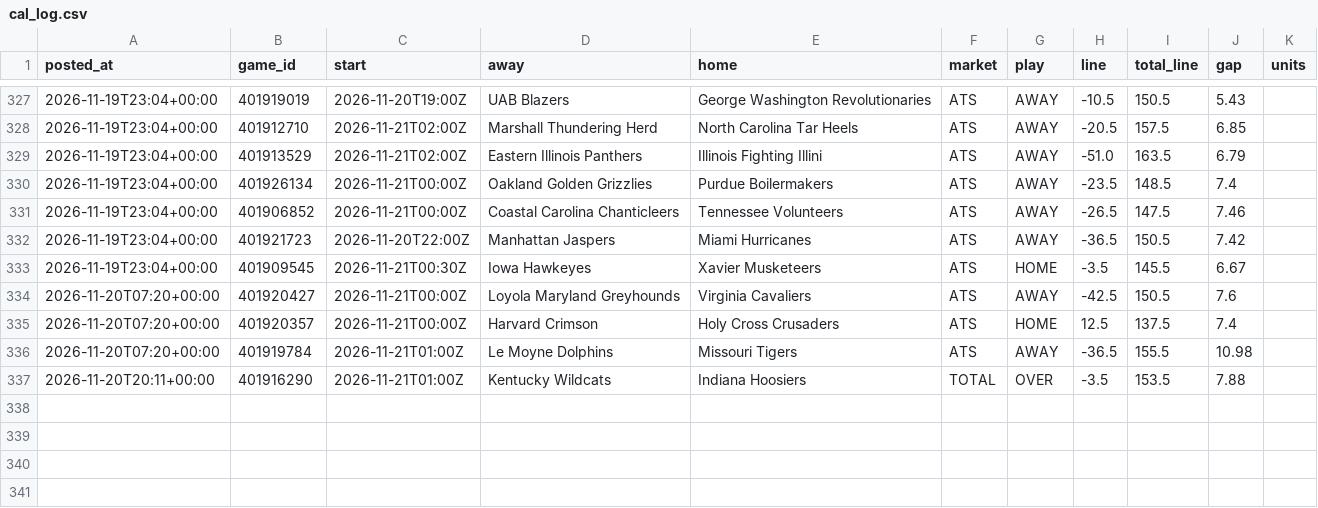
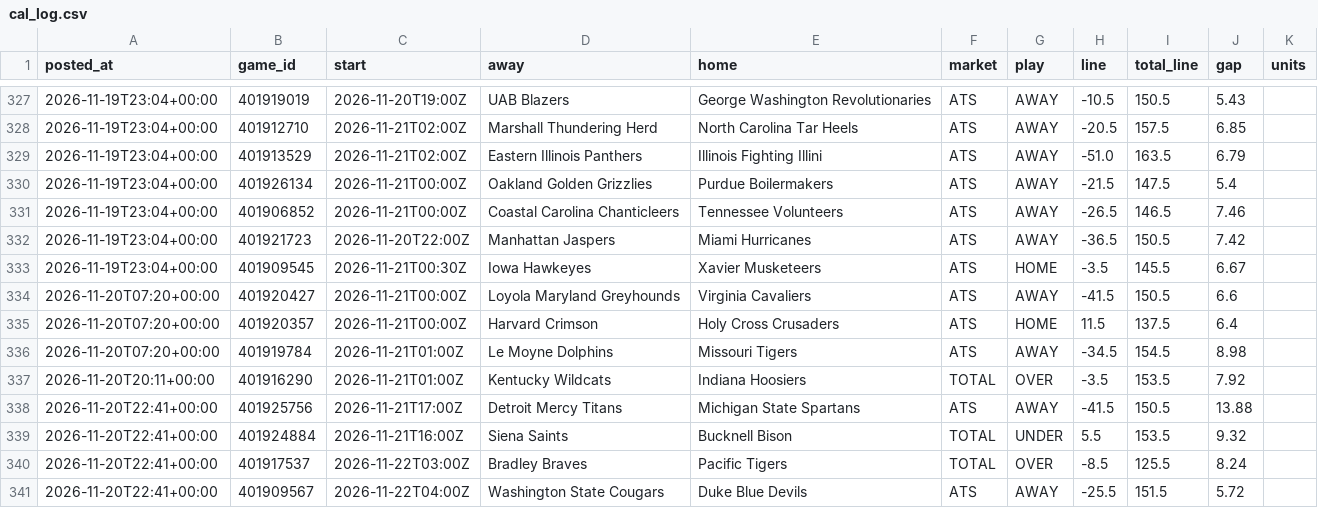
Before and after one commit to patjennings96-ctrl/ncaab-edge-board, a CSV file: data/history/cal_log.csv, drawn as a sheet; only a part is shown, gaps mark what is left out.

```diff
--- a/data/history/cal_log.csv
+++ b/data/history/cal_log.csv
@@ -329,9 +329,13 @@ posted_at,game_id,start,away,home,market,play,line,total_line,gap,units
 2026-11-19T23:04+00:00,401913529,2026-11-21T02:00Z,Eastern Illinois Panthers,Illinois Fighting Illini,ATS,AWAY,-51.0,163.5,6.79,
-2026-11-19T23:04+00:00,401926134,2026-11-21T00:00Z,Oakland Golden Grizzlies,Purdue Boilermakers,ATS,AWAY,-23.5,148.5,7.4,
-2026-11-19T23:04+00:00,401906852,2026-11-21T00:00Z,Coastal Carolina Chanticleers,Tennessee Volunteers,ATS,AWAY,-26.5,147.5,7.46,
+2026-11-19T23:04+00:00,401926134,2026-11-21T00:00Z,Oakland Golden Grizzlies,Purdue Boilermakers,ATS,AWAY,-21.5,147.5,5.4,
+2026-11-19T23:04+00:00,401906852,2026-11-21T00:00Z,Coastal Carolina Chanticleers,Tennessee Volunteers,ATS,AWAY,-26.5,146.5,7.46,
 2026-11-19T23:04+00:00,401921723,2026-11-20T22:00Z,Manhattan Jaspers,Miami Hurricanes,ATS,AWAY,-36.5,150.5,7.42,
 2026-11-19T23:04+00:00,401909545,2026-11-21T00:30Z,Iowa Hawkeyes,Xavier Musketeers,ATS,HOME,-3.5,145.5,6.67,
-2026-11-20T07:20+00:00,401920427,2026-11-21T00:00Z,Loyola Maryland Greyhounds,Virginia Cavaliers,ATS,AWAY,-42.5,150.5,7.6,
-2026-11-20T07:20+00:00,401920357,2026-11-21T00:00Z,Harvard Crimson,Holy Cross Crusaders,ATS,HOME,12.5,137.5,7.4,
-2026-11-20T07:20+00:00,401919784,2026-11-21T01:00Z,Le Moyne Dolphins,Missouri Tigers,ATS,AWAY,-36.5,155.5,10.98,
-2026-11-20T20:11+00:00,401916290,2026-11-21T01:00Z,Kentucky Wildcats,Indiana Hoosiers,TOTAL,OVER,-3.5,153.5,7.88,
+2026-11-20T07:20+00:00,401920427,2026-11-21T00:00Z,Loyola Maryland Greyhounds,Virginia Cavaliers,ATS,AWAY,-41.5,150.5,6.6,
+2026-11-20T07:20+00:00,401920357,2026-11-21T00:00Z,Harvard Crimson,Holy Cross Crusaders,ATS,HOME,11.5,137.5,6.4,
+2026-11-20T07:20+00:00,401919784,2026-11-21T01:00Z,Le Moyne Dolphins,Missouri Tigers,ATS,AWAY,-34.5,154.5,8.98,
+2026-11-20T20:11+00:00,401916290,2026-11-21T01:00Z,Kentucky Wildcats,Indiana Hoosiers,TOTAL,OVER,-3.5,153.5,7.92,
+2026-11-20T22:41+00:00,401925756,2026-11-21T17:00Z,Detroit Mercy Titans,Michigan State Spartans,ATS,AWAY,-41.5,150.5,13.88,
+2026-11-20T22:41+00:00,401924884,2026-11-21T16:00Z,Siena Saints,Bucknell Bison,TOTAL,UNDER,5.5,153.5,9.32,
+2026-11-20T22:41+00:00,401917537,2026-11-22T03:00Z,Bradley Braves,Pacific Tigers,TOTAL,OVER,-8.5,125.5,8.24,
+2026-11-20T22:41+00:00,401909567,2026-11-22T04:00Z,Washington State Cougars,Duke Blue Devils,ATS,AWAY,-25.5,151.5,5.72,
```
Also changed, not shown: data/history/card_log.csv, data/history/components_2027.csv, 7 other files.
